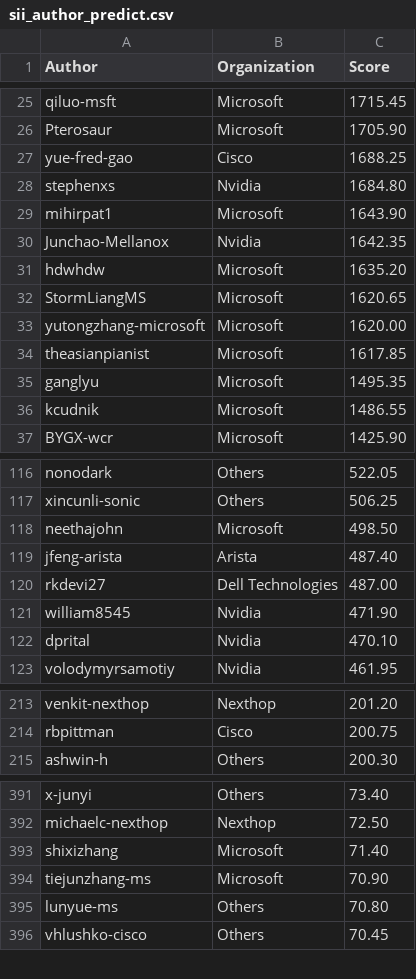
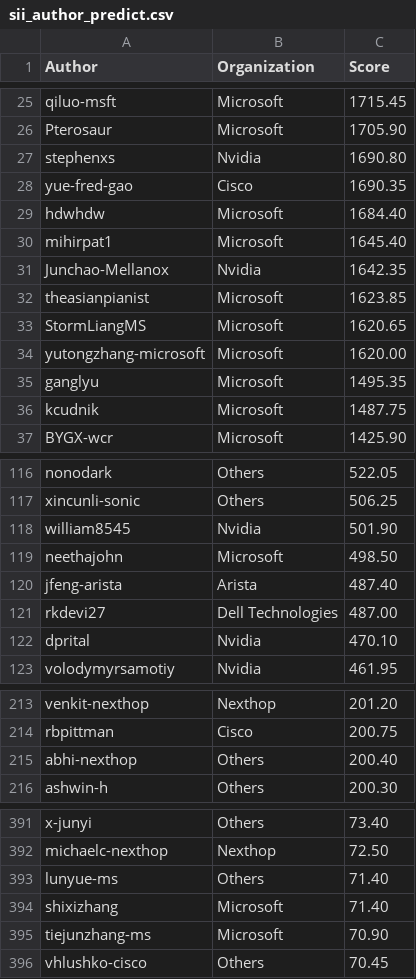
Before and after one commit to sonic-net/sonic-tsc, a CSV file: sii_author_predict.csv, drawn as a sheet; only a part is shown, gaps mark what is left out; the diff covers the shown part only.

Commit message:
[automation] Update Sii Score by azure pipeline.

```diff
--- a/sii_author_predict.csv
+++ b/sii_author_predict.csv
@@ -26,12 +26,12 @@ qiluo-msft,Microsoft,1715.45
 Pterosaur,Microsoft,1705.90
-yue-fred-gao,Cisco,1688.25
-stephenxs,Nvidia,1684.80
-mihirpat1,Microsoft,1643.90
+stephenxs,Nvidia,1690.80
+yue-fred-gao,Cisco,1690.35
+hdwhdw,Microsoft,1684.40
+mihirpat1,Microsoft,1645.40
 Junchao-Mellanox,Nvidia,1642.35
-hdwhdw,Microsoft,1635.20
+theasianpianist,Microsoft,1623.85
 StormLiangMS,Microsoft,1620.65
 yutongzhang-microsoft,Microsoft,1620.00
-theasianpianist,Microsoft,1617.85
 ganglyu,Microsoft,1495.35
-kcudnik,Microsoft,1486.55
+kcudnik,Microsoft,1487.75
 BYGX-wcr,Microsoft,1425.90
@@ -117,2 +117,3 @@ nonodark,Others,522.05
 xincunli-sonic,Others,506.25
+william8545,Nvidia,501.90
 neethajohn,Microsoft,498.50
@@ -120,3 +121,2 @@ jfeng-arista,Arista,487.40
 rkdevi27,Dell Technologies,487.00
-william8545,Nvidia,471.90
 dprital,Nvidia,470.10
@@ -214,2 +214,3 @@ venkit-nexthop,Nexthop,201.20
 rbpittman,Cisco,200.75
+abhi-nexthop,Others,200.40
 ashwin-h,Others,200.30
@@ -392,5 +392,5 @@ x-junyi,Others,73.40
 michaelc-nexthop,Nexthop,72.50
+lunyue-ms,Others,71.40
 shixizhang,Microsoft,71.40
 tiejunzhang-ms,Microsoft,70.90
-lunyue-ms,Others,70.80
 vhlushko-cisco,Others,70.45
```
Also changed, not shown: 9 added rows, 9 removed rows and 13 edited cells elsewhere in this file, sii_author.csv, sii_org_predict.csv.
